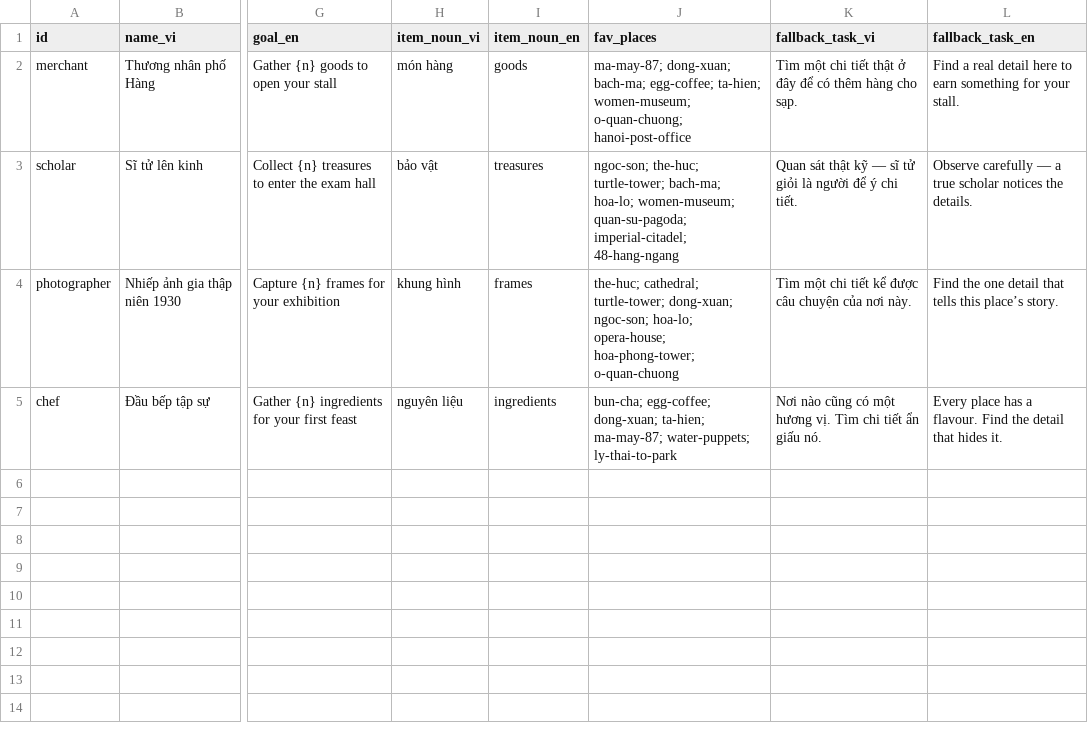
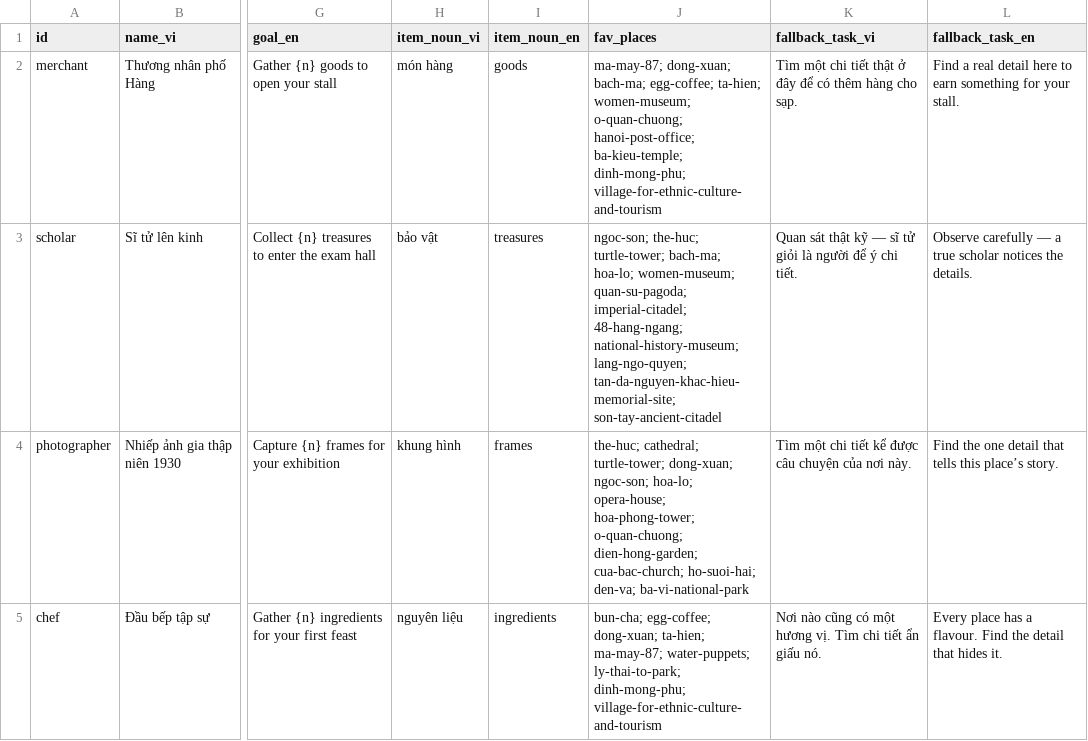
Before and after one commit to KhoaNghiNoahDang/VNExplore, a CSV file: Data/sheets/roles.csv, drawn as a sheet; only a part is shown, gaps mark what is left out; the diff names each change by its address in the sheet, - before the commit and + after, or states it on an @@ line.

```diff
--- a/Data/sheets/roles.csv
+++ b/Data/sheets/roles.csv
-J2 (fav_places): …women-museum; o-quan-chuong; hanoi-post-office
+J2 (fav_places): …women-museum; o-quan-chuong; hanoi-post-office; ba-kieu-temple; dinh-mong-phu; village-for-ethnic-culture-and-tourism
-J3 (fav_places): …quan-su-pagoda; imperial-citadel; 48-hang-ngang
+J3 (fav_places): …quan-su-pagoda; imperial-citadel; 48-hang-ngang; national-history-museum; lang-ngo-quyen; tan-da-nguyen-khac-hieu-memorial-site; son-tay-ancient-citadel
-J4 (fav_places): …opera-house; hoa-phong-tower; o-quan-chuong
+J4 (fav_places): …opera-house; hoa-phong-tower; o-quan-chuong; dien-hong-garden; cua-bac-church; ho-suoi-hai; den-va; ba-vi-national-park
-J5 (fav_places): …ma-may-87; water-puppets; ly-thai-to-park
+J5 (fav_places): …ma-may-87; water-puppets; ly-thai-to-park; dinh-mong-phu; village-for-ethnic-culture-and-tourism
```
Also changed, not shown: Data/sheets/missions.csv, 11 other files.
